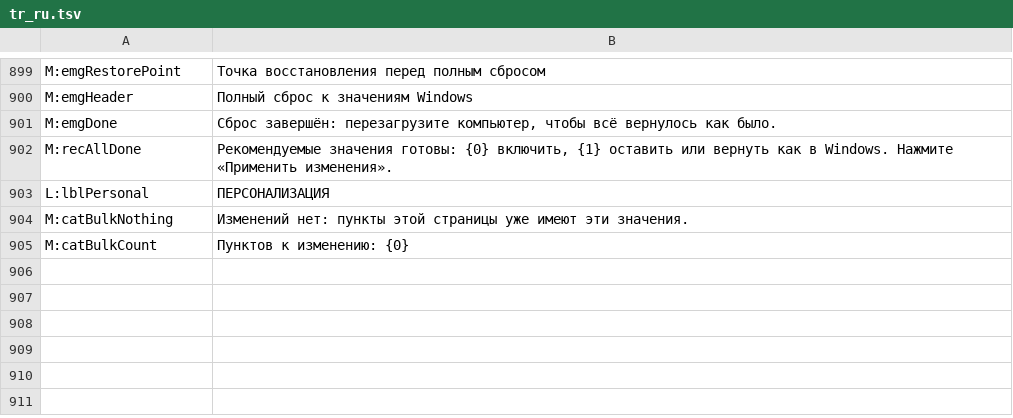
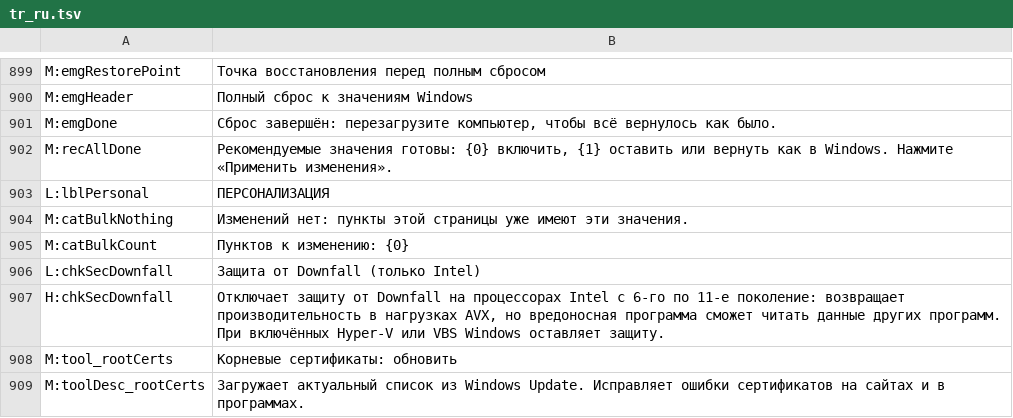
Before and after one commit to PcFixProItalia/tweak-andrew, a TSV file: lang/tr_ru.tsv, drawn as a sheet; only a part is shown, gaps mark what is left out.

```diff
--- a/lang/tr_ru.tsv
+++ b/lang/tr_ru.tsv
@@ -905 +905,5 @@ M:catBulkNothing	Изменений нет: пункты этой страниц
 M:catBulkCount	Пунктов к изменению: {0}
+L:chkSecDownfall	Защита от Downfall (только Intel)
+H:chkSecDownfall	Отключает защиту от Downfall на процессорах Intel с 6-го по 11-е поколение: возвращает производительность в нагрузках AVX, но вредоносная программа сможет читать данные других программ. При включённых Hyper-V или VBS Windows оставляет защиту.
+M:tool_rootCerts	Корневые сертификаты: обновить
+M:toolDesc_rootCerts	Загружает актуальный список из Windows Update. Исправляет ошибки сертификатов на сайтах и в программах.
```
Also changed, not shown: lang/tips_it_en.tsv, lang/tr_es.tsv, 23 other files.
